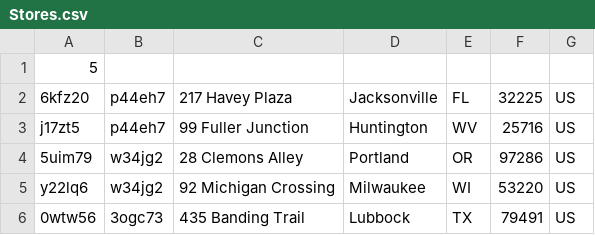
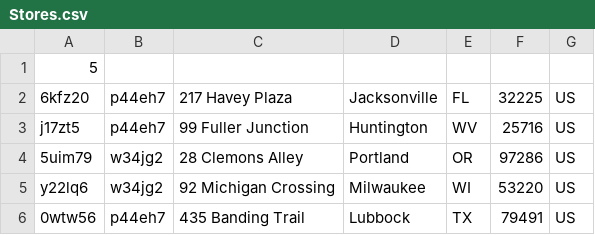
Before and after one commit to Boverbeek/Assignment2, a CSV file: Assignment2/data/Stores.csv, drawn as a sheet.

```diff
--- a/Assignment2/data/Stores.csv
+++ b/Assignment2/data/Stores.csv
@@ -5,2 +5,2 @@ j17zt5,p44eh7,99 Fuller Junction,Huntington,WV,25716,US
 y22lq6,w34jg2,92 Michigan Crossing,Milwaukee,WI,53220,US
-0wtw56,3ogc73,435 Banding Trail,Lubbock,TX,79491,US
+0wtw56,p44eh7,435 Banding Trail,Lubbock,TX,79491,US
```
Also changed, not shown: Assignment2/data/Items.csv, Assignment2/data/Persons.csv, 6 other files.
